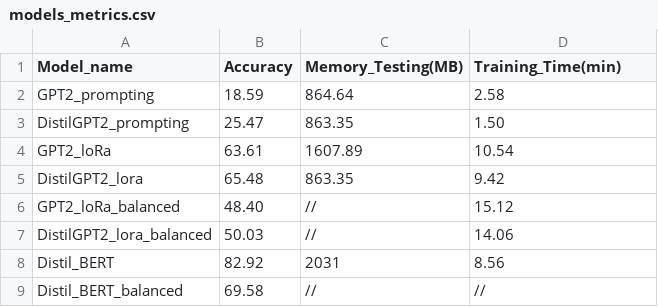
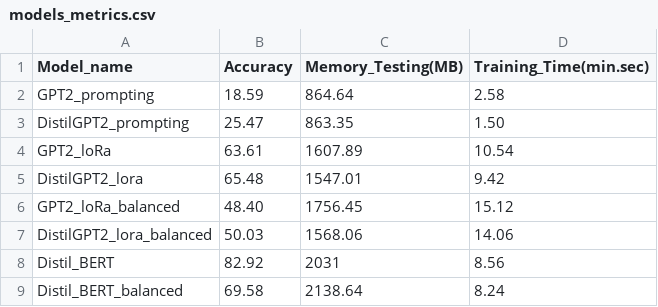
Before and after one commit to carlostasi/LLM_exam, a CSV file: models_metrics.csv, drawn as a sheet.

Commit message:
Last metrics added

```diff
--- a/models_metrics.csv
+++ b/models_metrics.csv
@@ -1,2 +1,2 @@
-Model_name,Accuracy,Memory_Testing(MB),Training_Time(min)
+Model_name,Accuracy,Memory_Testing(MB),Training_Time(min.sec)
 GPT2_prompting,18.59,864.64,2.58
@@ -4,6 +4,6 @@ DistilGPT2_prompting,25.47,863.35,1.50
 GPT2_loRa,63.61,1607.89,10.54
-DistilGPT2_lora,65.48,863.35,9.42
-GPT2_loRa_balanced,48.40,//,15.12
-DistilGPT2_lora_balanced,50.03,//,14.06
+DistilGPT2_lora,65.48,1547.01,9.42
+GPT2_loRa_balanced,48.40,1756.45,15.12
+DistilGPT2_lora_balanced,50.03,1568.06,14.06
 Distil_BERT,82.92,2031,8.56
-Distil_BERT_balanced,69.58,//,//
+Distil_BERT_balanced,69.58,2138.64,8.24
```
